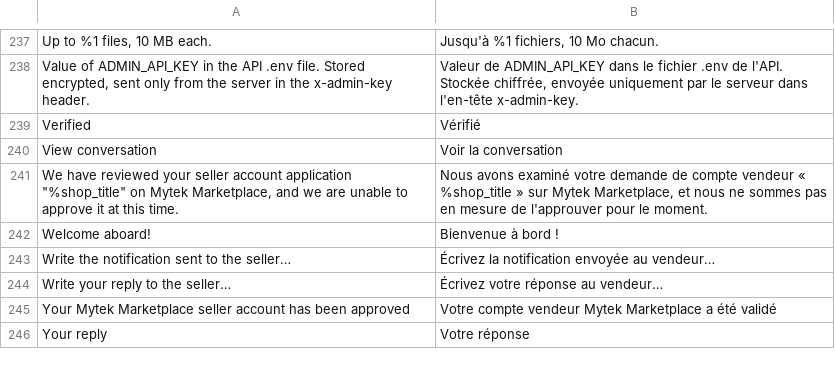
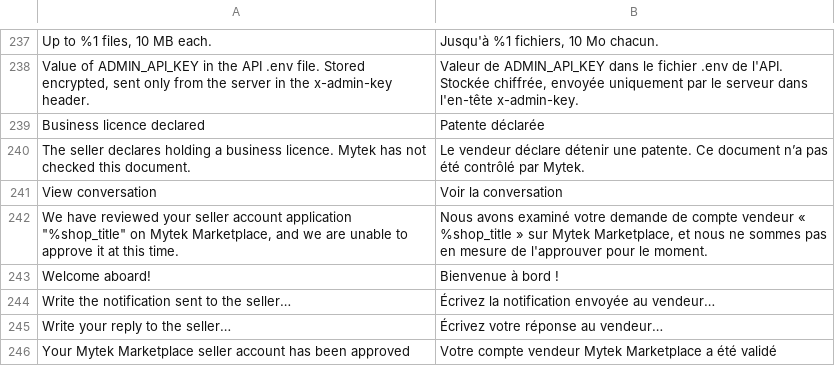
Before and after one commit to alaeddinebelhadjamor/marketplace, a CSV file: magento-module/app/code/Mytek/Marketplace/i18n/fr_FR.csv, drawn as a sheet; only a part is shown, gaps mark what is left out; the shorter side is filled out with more unchanged rows; removed rows and columns are numbered as before the commit, all else as after; the diff names each change by its address in the sheet, - before the commit and + after, or states it on an @@ line.

```diff
--- a/magento-module/app/code/Mytek/Marketplace/i18n/fr_FR.csv
+++ b/magento-module/app/code/Mytek/Marketplace/i18n/fr_FR.csv
-row 239: Verified | Vérifié
+row 239: Business licence declared | Patente déclarée
+row 240: The seller declares holding a business licence. Mytek has not checked this document. | Le vendeur déclare détenir une patente. Ce document n’a pas été contrôlé par Mytek.
```
Also changed, not shown: 21 other files.
